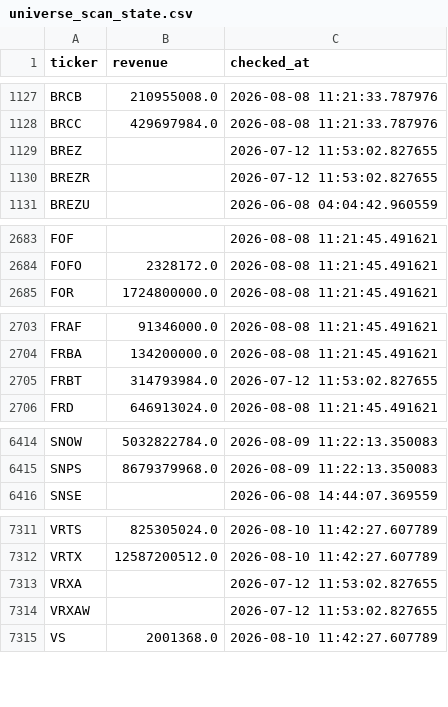
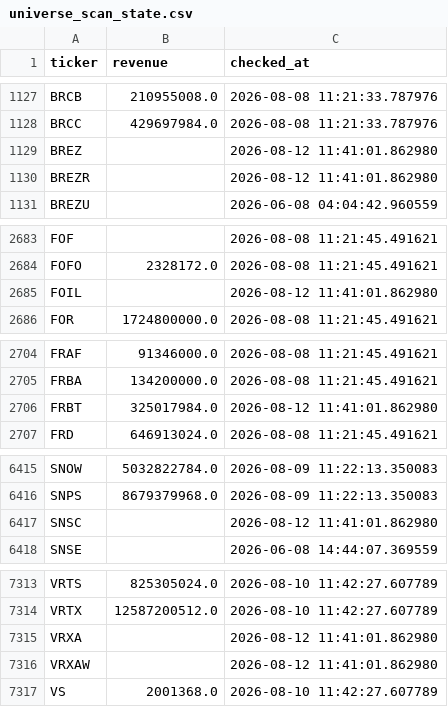
Before and after one commit to Amit33-design/Amit33-network-design, a CSV file: screener/universe_scan_state.csv, drawn as a sheet; only a part is shown, gaps mark what is left out.

```diff
--- a/screener/universe_scan_state.csv
+++ b/screener/universe_scan_state.csv
@@ -1128,4 +1128,4 @@ BRCB,210955008.0,2026-08-08 11:21:33.787976
 BRCC,429697984.0,2026-08-08 11:21:33.787976
-BREZ,,2026-07-12 11:53:02.827655
-BREZR,,2026-07-12 11:53:02.827655
+BREZ,,2026-08-12 11:41:01.862980
+BREZR,,2026-08-12 11:41:01.862980
 BREZU,,2026-06-08 04:04:42.960559
@@ -2684,2 +2684,3 @@ FOF,,2026-08-08 11:21:45.491621
 FOFO,2328172.0,2026-08-08 11:21:45.491621
+FOIL,,2026-08-12 11:41:01.862980
 FOR,1724800000.0,2026-08-08 11:21:45.491621
@@ -2704,3 +2705,3 @@ FRAF,91346000.0,2026-08-08 11:21:45.491621
 FRBA,134200000.0,2026-08-08 11:21:45.491621
-FRBT,314793984.0,2026-07-12 11:53:02.827655
+FRBT,325017984.0,2026-08-12 11:41:01.862980
 FRD,646913024.0,2026-08-08 11:21:45.491621
@@ -6415,2 +6416,3 @@ SNOW,5032822784.0,2026-08-09 11:22:13.350083
 SNPS,8679379968.0,2026-08-09 11:22:13.350083
+SNSC,,2026-08-12 11:41:01.862980
 SNSE,,2026-06-08 14:44:07.369559
@@ -7312,4 +7314,4 @@ VRTS,825305024.0,2026-08-10 11:42:27.607789
 VRTX,12587200512.0,2026-08-10 11:42:27.607789
-VRXA,,2026-07-12 11:53:02.827655
-VRXAW,,2026-07-12 11:53:02.827655
+VRXA,,2026-08-12 11:41:01.862980
+VRXAW,,2026-08-12 11:41:01.862980
 VS,2001368.0,2026-08-10 11:42:27.607789
```
